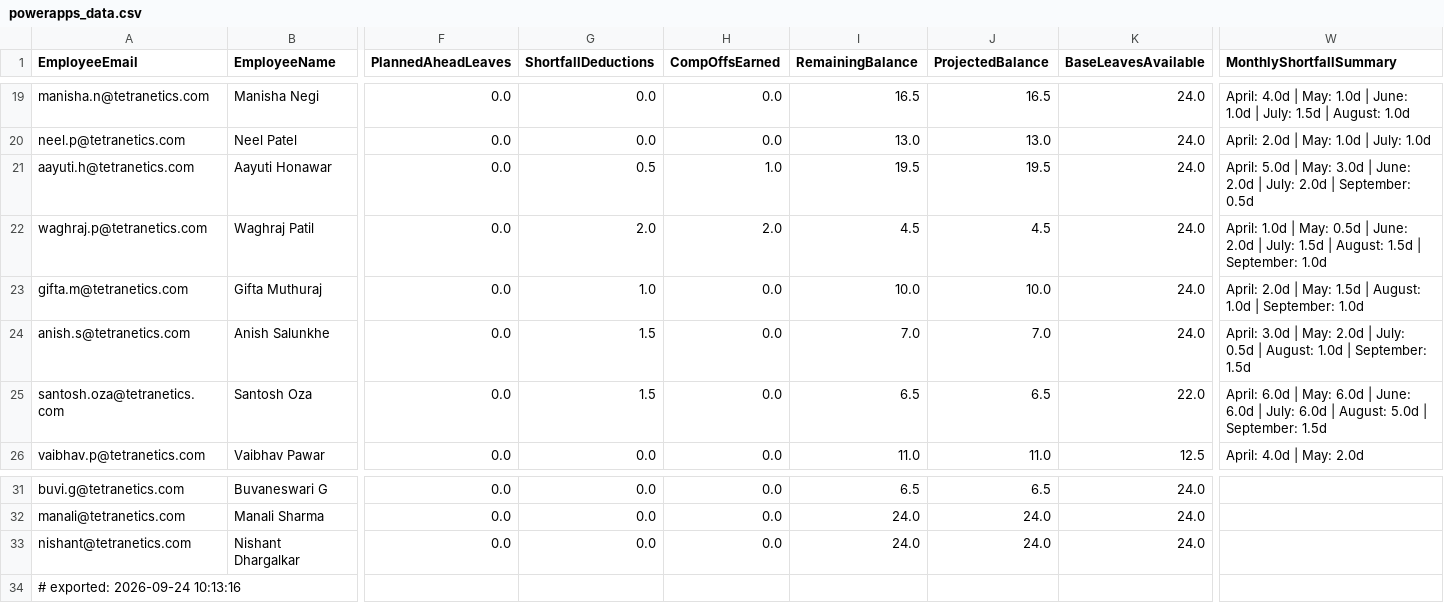
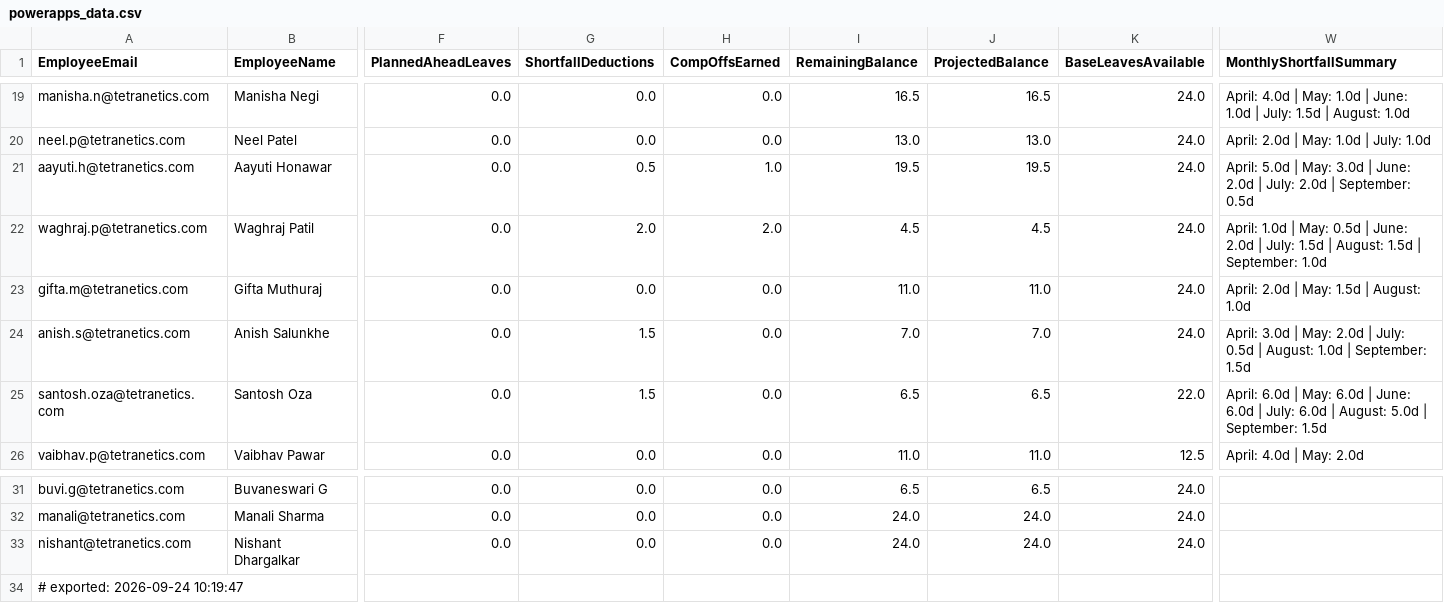
Before and after one commit to buvi-tetranetics/tetranetics-hr-portal, a CSV file: powerapps_data.csv, drawn as a sheet; only a part is shown, gaps mark what is left out; the diff names each change by its address in the sheet, - before the commit and + after, or states it on an @@ line.

Commit message:
Update leave data

```diff
--- a/powerapps_data.csv
+++ b/powerapps_data.csv
-G23 (ShortfallDeductions): 1.0
+G23 (ShortfallDeductions): 0.0
-I23 (RemainingBalance): 10.0
+I23 (RemainingBalance): 11.0
-J23 (ProjectedBalance): 10.0
+J23 (ProjectedBalance): 11.0
-W23 (MonthlyShortfallSummary): …August: 1.0d | September: 1.0d
+W23 (MonthlyShortfallSummary): …August: 1.0d
-A34 (EmployeeEmail): # exported: 2026-09-24 10:13:16
+A34 (EmployeeEmail): # exported: 2026-09-24 10:19:47
```
Also changed, not shown: daily_punch.csv.
